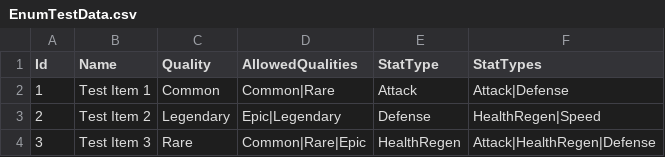
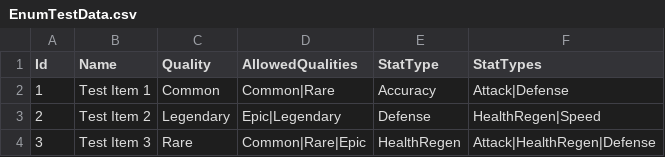
Before and after one commit to penspanic/Datra, a CSV file: Datra.SampleData/Resources/EnumTestData.csv, drawn as a sheet.

```diff
--- a/Datra.SampleData/Resources/EnumTestData.csv
+++ b/Datra.SampleData/Resources/EnumTestData.csv
@@ -1,3 +1,3 @@
 Id,Name,Quality,AllowedQualities,StatType,StatTypes
-1,Test Item 1,Common,Common|Rare,Attack,Attack|Defense
+1,Test Item 1,Common,Common|Rare,Accuracy,Attack|Defense
 2,Test Item 2,Legendary,Epic|Legendary,Defense,HealthRegen|Speed
```
Also changed, not shown: Datra.SampleData/Resources/Characters.csv, Datra.SampleData/Resources/MetadataTestData.csv, 4 other files.
